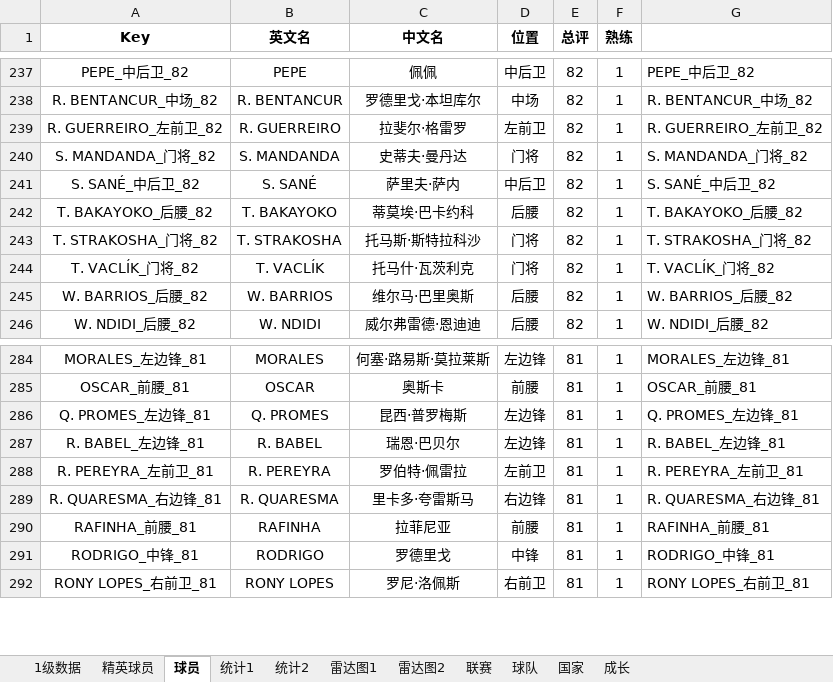
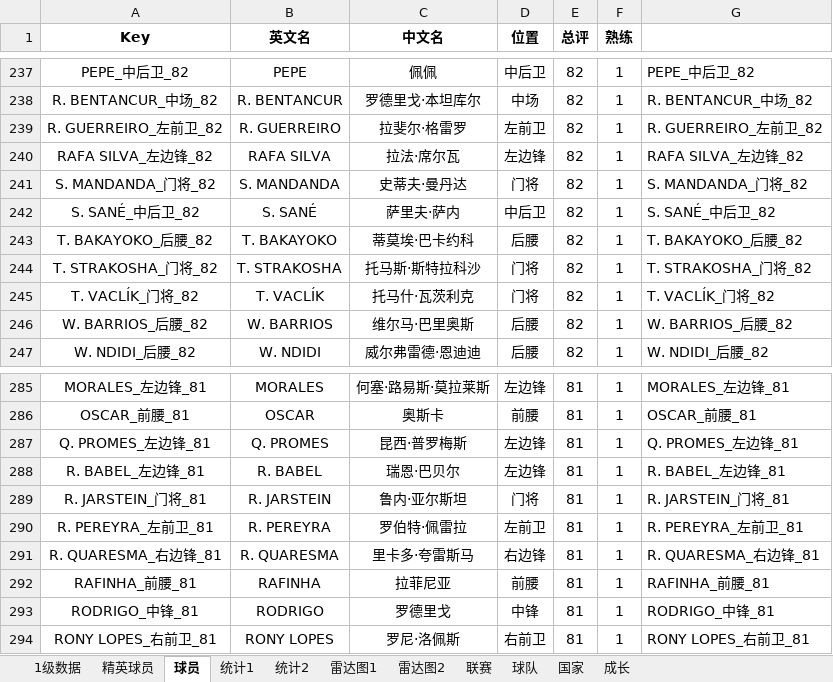
Before and after one commit to g4seek/pes2020, an Excel workbook: 实况足球2020.xlsx, sheet 球员, drawn as a sheet; only a part is shown, gaps mark what is left out; values as stored, in another font and other column widths than the file's, no borders; the diff names each change by its address in the sheet, - before the commit and + after, or states it on an @@ line.

Commit message:
Update 实况足球2020.xlsx

```diff
--- a/实况足球2020.xlsx (sheet 球员)
+++ b/实况足球2020.xlsx (sheet 球员)
+row 240: RAFA SILVA_左边锋_82 | RAFA SILVA | 拉法·席尔瓦 | 左边锋 | 82 | 1 | RAFA SILVA_左边锋_82
+row 289: R. JARSTEIN_门将_81 | R. JARSTEIN | 鲁内·亚尔斯坦 | 门将 | 81 | 1 | R. JARSTEIN_门将_81
```
Also changed, not shown: sheet 1级数据, sheet 雷达图1, formulas that keep their value.
